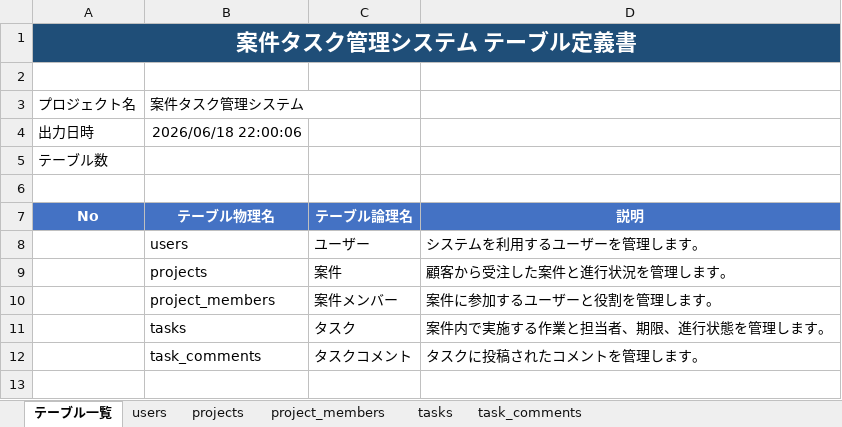
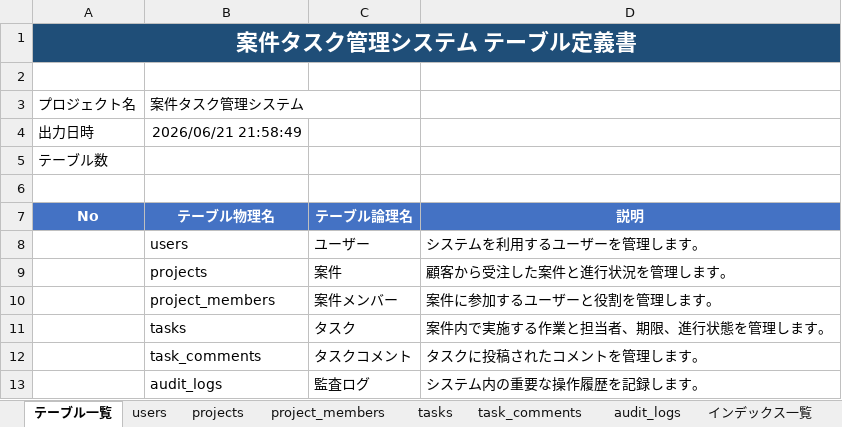
Before and after one commit to Rin-bamboo/TableSmith, an Excel workbook: Samples/案件タスク管理システム_テーブル定義書.xlsx, sheet テーブル一覧, drawn as a sheet; values as stored, in another font and other column widths than the file's, no borders; the diff names each change by its address in the sheet, - before the commit and + after, or states it on an @@ line.

```diff
--- a/Samples/案件タスク管理システム_テーブル定義書.xlsx (sheet テーブル一覧)
+++ b/Samples/案件タスク管理システム_テーブル定義書.xlsx (sheet テーブル一覧)
+sheet tab: audit_logs
+sheet tab: インデックス一覧
-B4: 2026/06/18 22:00:06
+B4: 2026/06/21 21:58:49
+row 13:  | audit_logs | 監査ログ | システム内の重要な操作履歴を記録します。
```
Also changed, not shown: sheet project_members, sheet projects, sheet tasks, sheet task_comments, sheet users, 26 other files.
